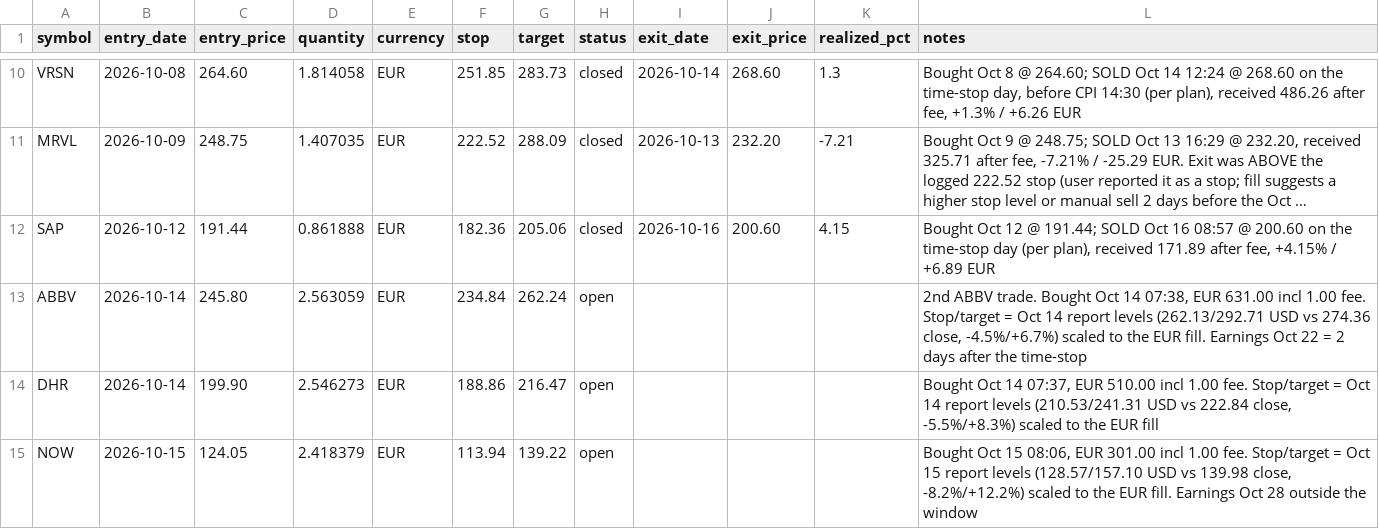
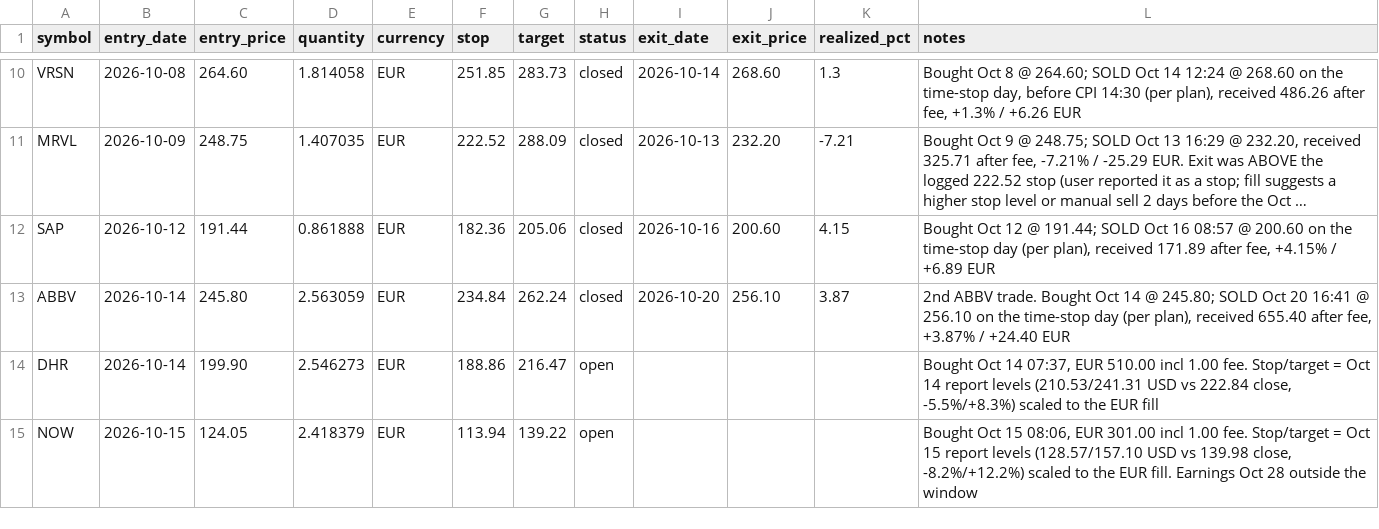
Before and after one commit to kadrisaf/kadrisaf, a CSV file: track_record/real_trades.csv, drawn as a sheet; only a part is shown, gaps mark what is left out; long unchanged cells end in …; the diff names each change by its address in the sheet, - before the commit and + after, or states it on an @@ line.

```diff
--- a/track_record/real_trades.csv
+++ b/track_record/real_trades.csv
-H13 (status): open
+H13 (status): closed
-I13 (exit_date): (empty)
+I13 (exit_date): 2026-10-20
-J13 (exit_price): (empty)
+J13 (exit_price): 256.10
-K13 (realized_pct): (empty)
+K13 (realized_pct): 3.87
-L13 (notes): …Oct 14 07:38, EUR 631.00 incl 1.00 fee. Stop/target = Oct 14 report levels (262.13/292.71 USD vs 274.36 close, -4.5%/+6.7%) scaled to the EUR fill. Earnings Oct 22 = 2 days after the time-stop
+L13 (notes): …Oct 14 @ 245.80; SOLD Oct 20 16:41 @ 256.10 on the time-stop day (per plan), received 655.40 after fee, +3.87% / +24.40 EUR
```
